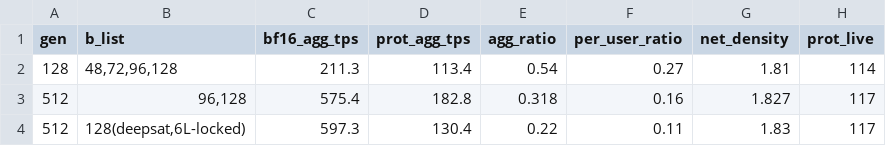
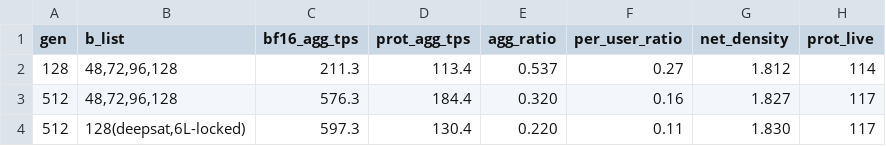
Before and after one commit to rasaha/symbolu, a TSV file: CTM_plus/Bench/bench_out/phase6m_opsweep/opsweep_summary.tsv, drawn as a sheet.

```diff
--- a/CTM_plus/Bench/bench_out/phase6m_opsweep/opsweep_summary.tsv
+++ b/CTM_plus/Bench/bench_out/phase6m_opsweep/opsweep_summary.tsv
@@ -1,4 +1,4 @@
 gen	b_list	bf16_agg_tps	prot_agg_tps	agg_ratio	per_user_ratio	net_density	prot_live
-128	48,72,96,128	211.3	113.4	0.54	0.27	1.81	114
-512	96,128	575.4	182.8	0.318	0.16	1.827	117
-512	128(deepsat,6L-locked)	597.3	130.4	0.22	0.11	1.83	117
+128	48,72,96,128	211.3	113.4	0.537	0.27	1.812	114
+512	48,72,96,128	576.3	184.4	0.320	0.16	1.827	117
+512	128(deepsat,6L-locked)	597.3	130.4	0.220	0.11	1.830	117
```
Also changed, not shown: 2 other files.
